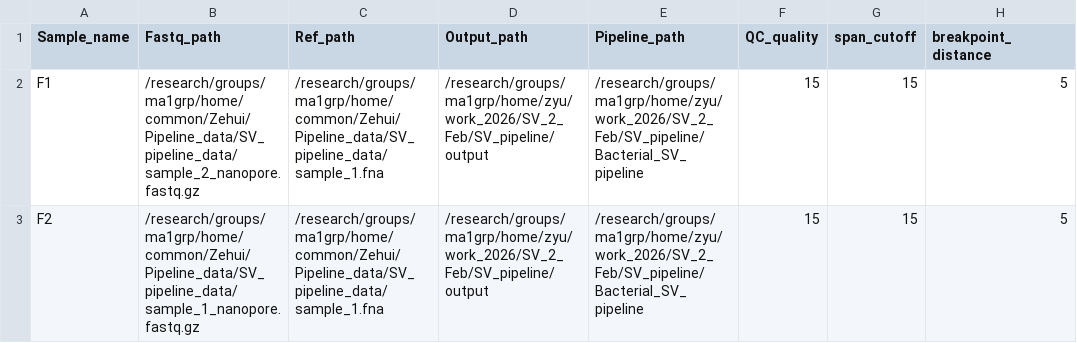
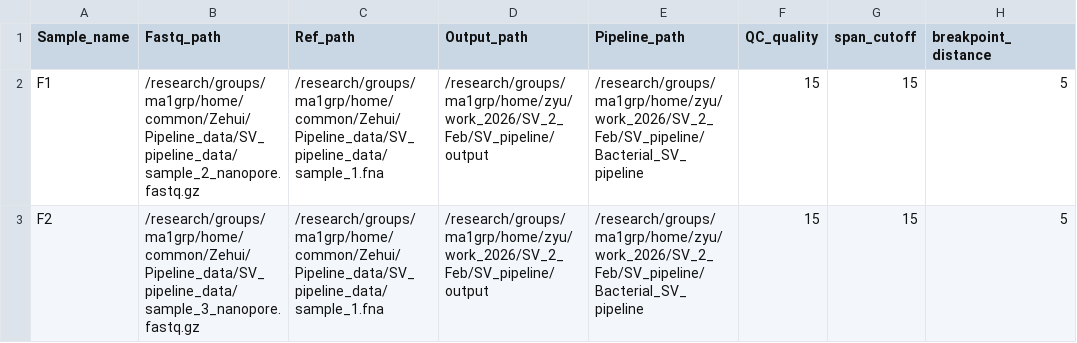
Before and after one commit to Zehui312/Bacterial_SV_pipeline, a CSV file: meta_data.csv, drawn as a sheet.

Commit message:
update By Zehui312

```diff
--- a/meta_data.csv
+++ b/meta_data.csv
@@ -2,2 +2,2 @@ Sample_name,Fastq_path,Ref_path,Output_path,Pipeline_path,QC_quality,span_cutoff
 F1,/research/groups/ma1grp/home/common/Zehui/Pipeline_data/SV_pipeline_data/sample_2_nanopore.fastq.gz,/research/groups/ma1grp/home/common/Zehui/Pipeline_data/SV_pipeline_data/sample_1.fna,/research/groups/ma1grp/home/zyu/work_2026/SV_2_Feb/SV_pipeline/output,/research/groups/ma1grp/home/zyu/work_2026/SV_2_Feb/SV_pipeline/Bacterial_SV_pipeline,15,15,5
-F2,/research/groups/ma1grp/home/common/Zehui/Pipeline_data/SV_pipeline_data/sample_1_nanopore.fastq.gz,/research/groups/ma1grp/home/common/Zehui/Pipeline_data/SV_pipeline_data/sample_1.fna,/research/groups/ma1grp/home/zyu/work_2026/SV_2_Feb/SV_pipeline/output,/research/groups/ma1grp/home/zyu/work_2026/SV_2_Feb/SV_pipeline/Bacterial_SV_pipeline,15,15,5
+F2,/research/groups/ma1grp/home/common/Zehui/Pipeline_data/SV_pipeline_data/sample_3_nanopore.fastq.gz,/research/groups/ma1grp/home/common/Zehui/Pipeline_data/SV_pipeline_data/sample_1.fna,/research/groups/ma1grp/home/zyu/work_2026/SV_2_Feb/SV_pipeline/output,/research/groups/ma1grp/home/zyu/work_2026/SV_2_Feb/SV_pipeline/Bacterial_SV_pipeline,15,15,5
```
